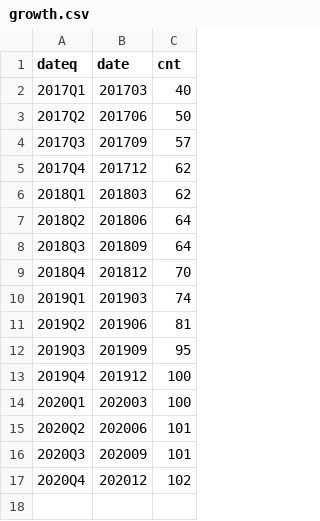
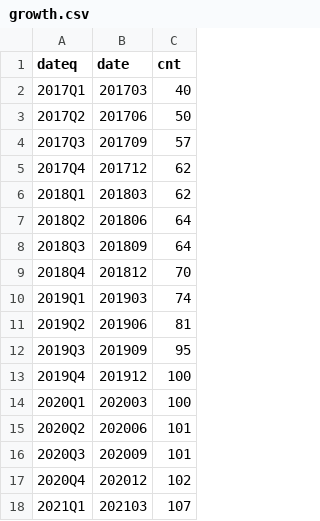
Before and after one commit to SNStatComp/awesome-official-statistics-software, a CSV file: data/growth.csv, drawn as a sheet; the diff names each change by its address in the sheet, - before the commit and + after, or states it on an @@ line.

Commit message:
counts

```diff
--- a/data/growth.csv
+++ b/data/growth.csv
+row 18: 2021Q1 | 202103 | 107
```
